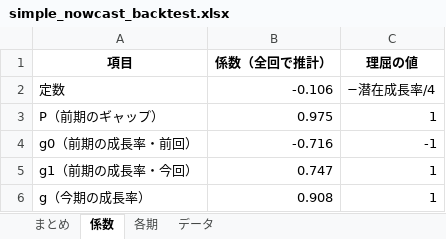
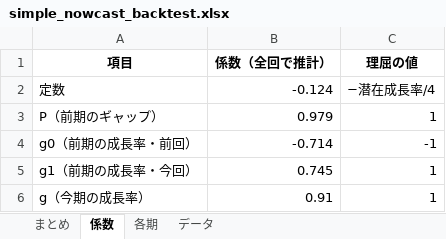
Before and after one commit to uniyama-soy-source/gdp-gap-uniyama, an Excel workbook: results/simple_nowcast_backtest.xlsx, sheet 係数, drawn as a sheet; values as stored, in another font and other column widths than the file's, no borders; the diff names each change by its address in the sheet, - before the commit and + after, or states it on an @@ line.

```diff
--- a/results/simple_nowcast_backtest.xlsx (sheet 係数)
+++ b/results/simple_nowcast_backtest.xlsx (sheet 係数)
-B2 (係数（全回で推計）): -0.106
+B2 (係数（全回で推計）): -0.124
-B3 (係数（全回で推計）): 0.975
+B3 (係数（全回で推計）): 0.979
-B4 (係数（全回で推計）): -0.716
+B4 (係数（全回で推計）): -0.714
-B5 (係数（全回で推計）): 0.747
+B5 (係数（全回で推計）): 0.745
-B6 (係数（全回で推計）): 0.908
+B6 (係数（全回で推計）): 0.91
```
Also changed, not shown: sheet まとめ, sheet 各期, sheet データ, 4 other files.
